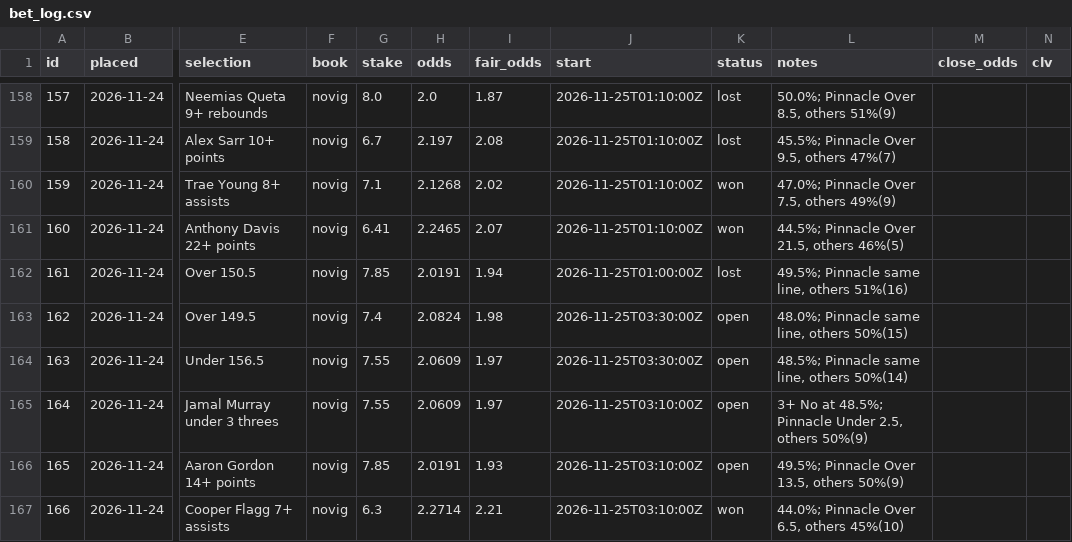
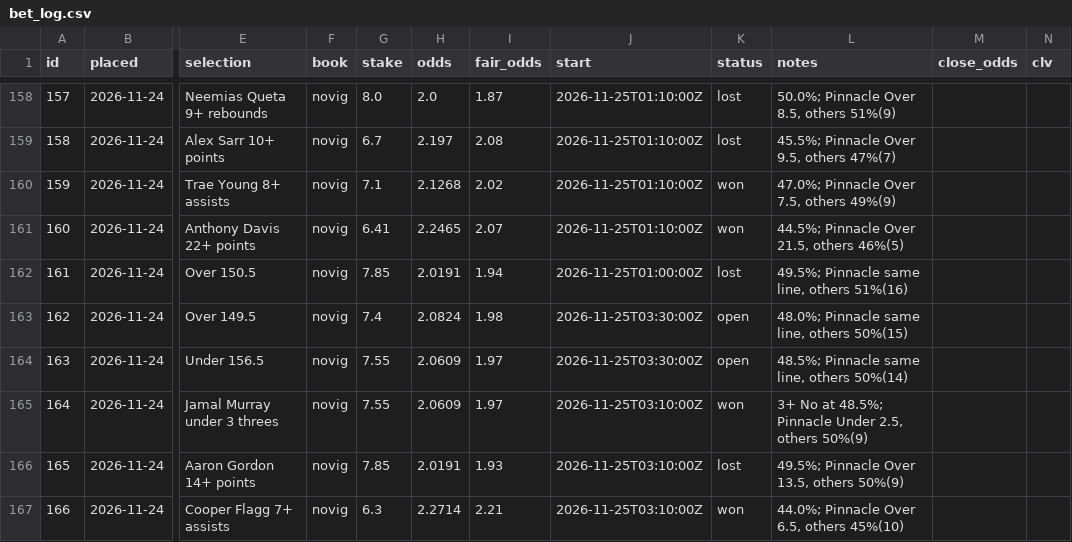
Before and after one commit to thomasreek/Bets, a CSV file: bet_log.csv, drawn as a sheet; only a part is shown, gaps mark what is left out; the diff names each change by its address in the sheet, - before the commit and + after, or states it on an @@ line.

```diff
--- a/bet_log.csv
+++ b/bet_log.csv
-K165 (status): open
+K165 (status): won
-K166 (status): open
+K166 (status): lost
```
Also changed, not shown: 1 other file.
